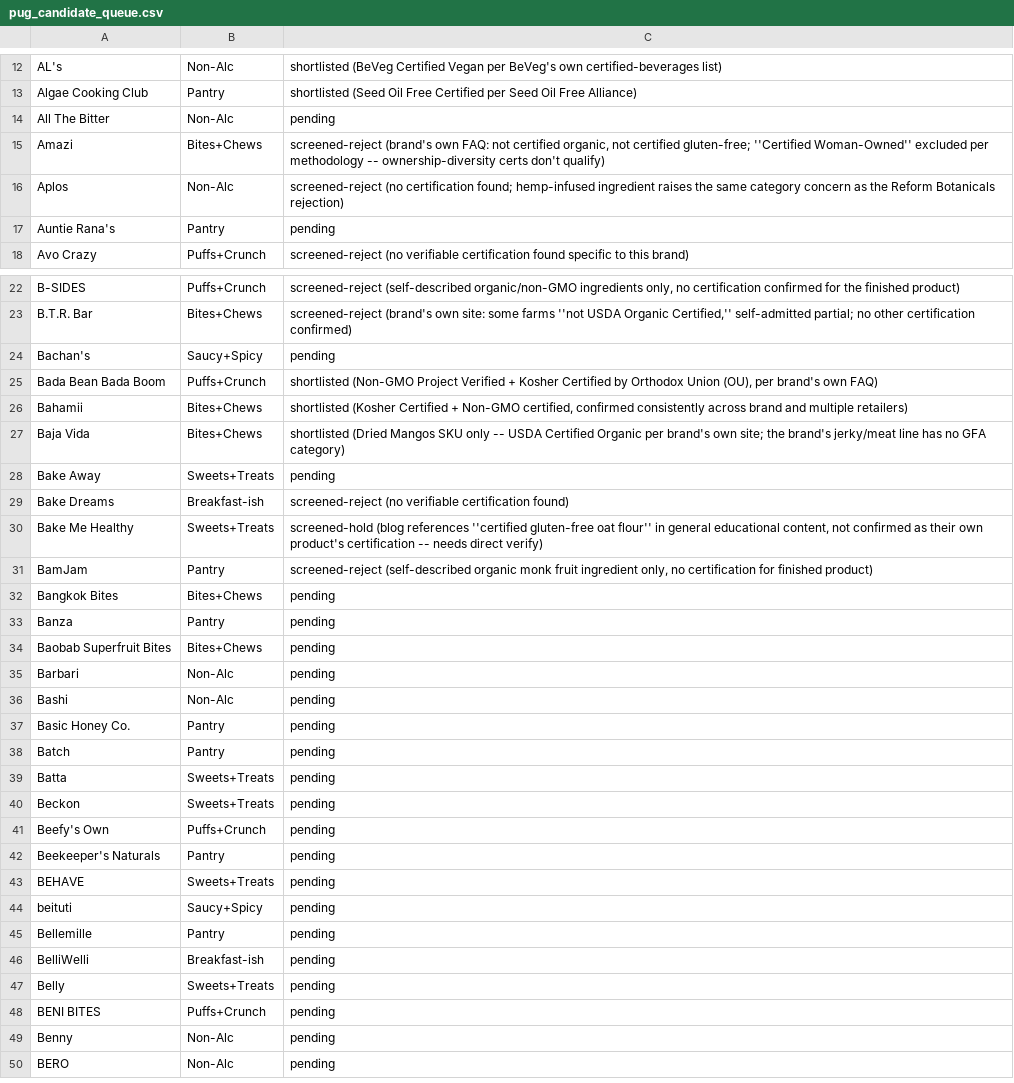
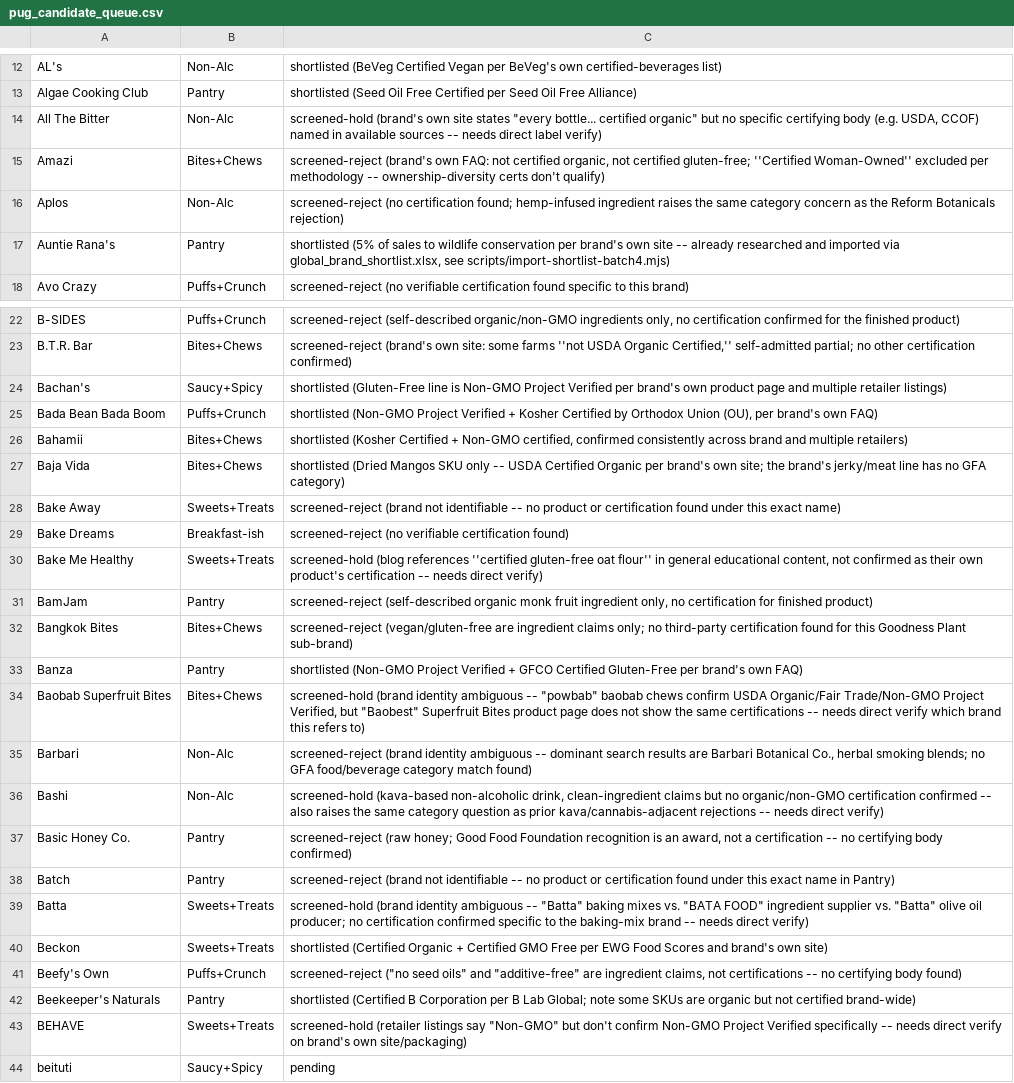
Before and after one commit to GoodFoodAmbassador/good-food-ambassador, a CSV file: research/pug_candidate_queue.csv, drawn as a sheet; only a part is shown, gaps mark what is left out; the shorter side is filled out with more unchanged rows; the diff covers the shown part only.

Commit message:
Screen next 17 PUG candidate-queue brands (5 shortlisted, 6 screened-reject, 6 screened-hold)

```diff
--- a/research/pug_candidate_queue.csv
+++ b/research/pug_candidate_queue.csv
@@ -13,6 +13,6 @@ AL's,Non-Alc,shortlisted (BeVeg Certified Vegan per BeVeg's own certified-bevera
 Algae Cooking Club,Pantry,shortlisted (Seed Oil Free Certified per Seed Oil Free Alliance)
-All The Bitter,Non-Alc,pending
+All The Bitter,Non-Alc,"screened-hold (brand's own site states ""every bottle... certified organic"" but no specific certifying body (e.g. USDA, CCOF) named in available sources -- needs direct label verify)"
 Amazi,Bites+Chews,"screened-reject (brand's own FAQ: not certified organic, not certified gluten-free; ''Certified Woman-Owned'' excluded per methodology -- ownership-diversity certs don't qualify)"
 Aplos,Non-Alc,screened-reject (no certification found; hemp-infused ingredient raises the same category concern as the Reform Botanicals rejection)
-Auntie Rana's,Pantry,pending
+Auntie Rana's,Pantry,"shortlisted (5% of sales to wildlife conservation per brand's own site -- already researched and imported via global_brand_shortlist.xlsx, see scripts/import-shortlist-batch4.mjs)"
 Avo Crazy,Puffs+Crunch,screened-reject (no verifiable certification found specific to this brand)
@@ -23,3 +23,3 @@ B-SIDES,Puffs+Crunch,"screened-reject (self-described organic/non-GMO ingredient
 B.T.R. Bar,Bites+Chews,"screened-reject (brand's own site: some farms ''not USDA Organic Certified,'' self-admitted partial; no other certification confirmed)"
-Bachan's,Saucy+Spicy,pending
+Bachan's,Saucy+Spicy,shortlisted (Gluten-Free line is Non-GMO Project Verified per brand's own product page and multiple retailer listings)
 Bada Bean Bada Boom,Puffs+Crunch,"shortlisted (Non-GMO Project Verified + Kosher Certified by Orthodox Union (OU), per brand's own FAQ)"
@@ -27,3 +27,3 @@ Bahamii,Bites+Chews,"shortlisted (Kosher Certified + Non-GMO certified, confirme
 Baja Vida,Bites+Chews,shortlisted (Dried Mangos SKU only -- USDA Certified Organic per brand's own site; the brand's jerky/meat line has no GFA category)
-Bake Away,Sweets+Treats,pending
+Bake Away,Sweets+Treats,screened-reject (brand not identifiable -- no product or certification found under this exact name)
 Bake Dreams,Breakfast-ish,screened-reject (no verifiable certification found)
@@ -31,14 +31,14 @@ Bake Me Healthy,Sweets+Treats,"screened-hold (blog references ''certified gluten
 BamJam,Pantry,"screened-reject (self-described organic monk fruit ingredient only, no certification for finished product)"
-Bangkok Bites,Bites+Chews,pending
-Banza,Pantry,pending
-Baobab Superfruit Bites,Bites+Chews,pending
-Barbari,Non-Alc,pending
-Bashi,Non-Alc,pending
-Basic Honey Co.,Pantry,pending
-Batch,Pantry,pending
-Batta,Sweets+Treats,pending
-Beckon,Sweets+Treats,pending
-Beefy's Own,Puffs+Crunch,pending
-Beekeeper's Naturals,Pantry,pending
-BEHAVE,Sweets+Treats,pending
+Bangkok Bites,Bites+Chews,screened-reject (vegan/gluten-free are ingredient claims only; no third-party certification found for this Goodness Plant sub-brand)
+Banza,Pantry,shortlisted (Non-GMO Project Verified + GFCO Certified Gluten-Free per brand's own FAQ)
+Baobab Superfruit Bites,Bites+Chews,"screened-hold (brand identity ambiguous -- ""powbab"" baobab chews confirm USDA Organic/Fair Trade/Non-GMO Project Verified, but ""Baobest"" Superfruit Bites product page does not show the same certifications -- needs direct verify which brand this refers to)"
+Barbari,Non-Alc,"screened-reject (brand identity ambiguous -- dominant search results are Barbari Botanical Co., herbal smoking blends; no GFA food/beverage category match found)"
+Bashi,Non-Alc,"screened-hold (kava-based non-alcoholic drink, clean-ingredient claims but no organic/non-GMO certification confirmed -- also raises the same category question as prior kava/cannabis-adjacent rejections -- needs direct verify)"
+Basic Honey Co.,Pantry,"screened-reject (raw honey; Good Food Foundation recognition is an award, not a certification -- no certifying body confirmed)"
+Batch,Pantry,screened-reject (brand not identifiable -- no product or certification found under this exact name in Pantry)
+Batta,Sweets+Treats,"screened-hold (brand identity ambiguous -- ""Batta"" baking mixes vs. ""BATA FOOD"" ingredient supplier vs. ""Batta"" olive oil producer; no certification confirmed specific to the baking-mix brand -- needs direct verify)"
+Beckon,Sweets+Treats,shortlisted (Certified Organic + Certified GMO Free per EWG Food Scores and brand's own site)
+Beefy's Own,Puffs+Crunch,"screened-reject (""no seed oils"" and ""additive-free"" are ingredient claims, not certifications -- no certifying body found)"
+Beekeeper's Naturals,Pantry,shortlisted (Certified B Corporation per B Lab Global; note some SKUs are organic but not certified brand-wide)
+BEHAVE,Sweets+Treats,"screened-hold (retailer listings say ""Non-GMO"" but don't confirm Non-GMO Project Verified specifically -- needs direct verify on brand's own site/packaging)"
 beituti,Saucy+Spicy,pending
```
Also changed, not shown: 1 edited cell elsewhere in this file.
